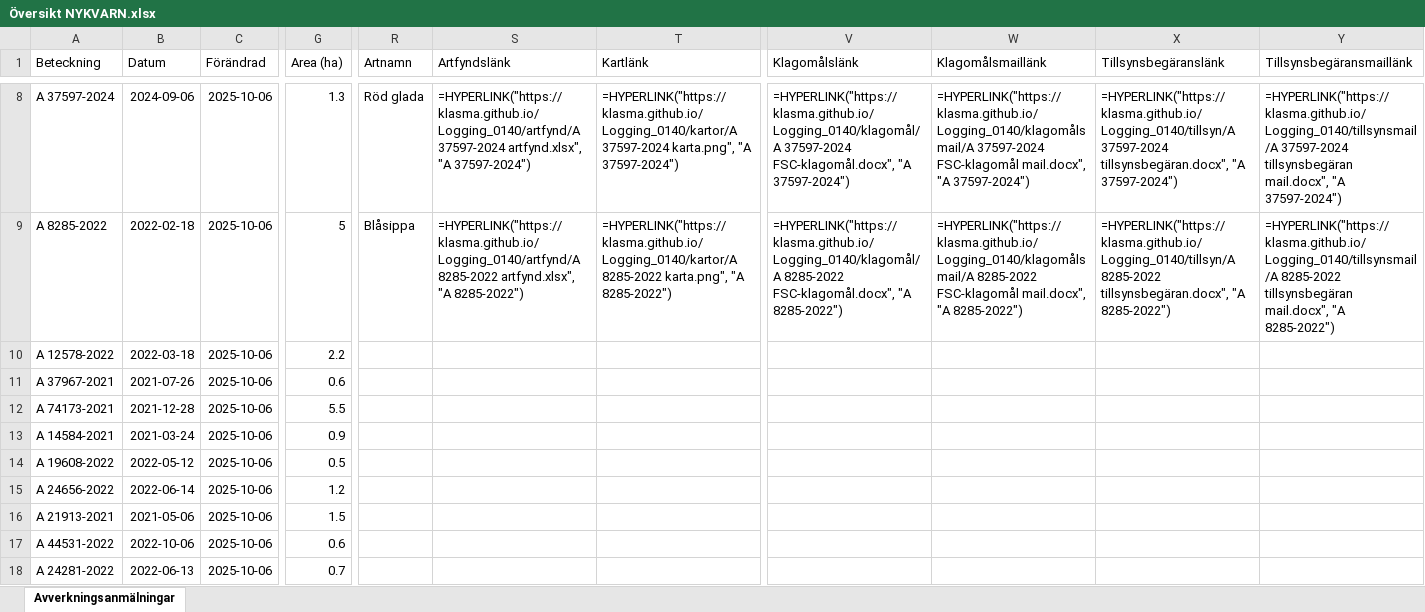
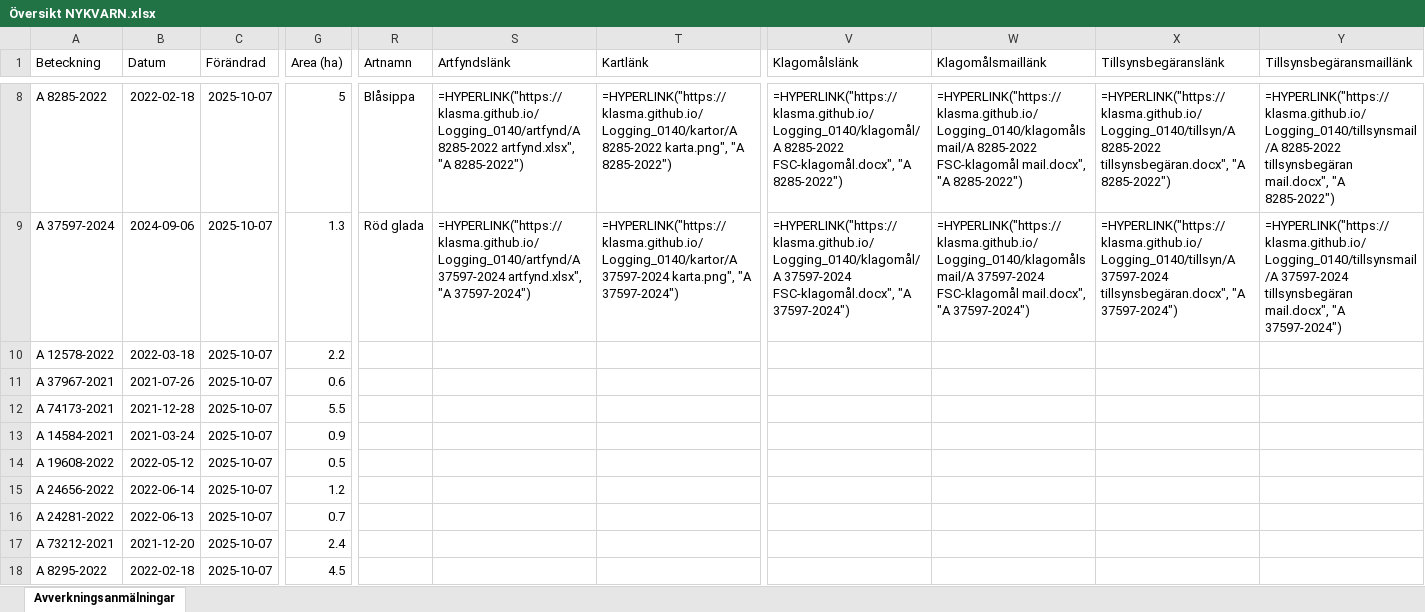
Before and after one commit to klasma/Logging_0140, an Excel workbook: Översikt NYKVARN.xlsx, sheet Avverkningsanmälningar, drawn as a sheet; only a part is shown, gaps mark what is left out; values as stored, in another font and other column widths than the file's, no borders; formulas without a stored value are shown as written; the diff covers the shown part only; the diff names each change by its address in the sheet, - before the commit and + after, or states it on an @@ line.

```diff
--- a/Översikt NYKVARN.xlsx (sheet Avverkningsanmälningar)
+++ b/Översikt NYKVARN.xlsx (sheet Avverkningsanmälningar)
-A8 (Beteckning): A 37597-2024
+A8 (Beteckning): A 8285-2022
-B8 (Datum): 2024-09-06
+B8 (Datum): 2022-02-18
-C8:C18 (Förändrad): 2025-10-06
+C8:C18 (Förändrad): 2025-10-07
-G8 (Area (ha)): 1.3
+G8 (Area (ha)): 5
-R8 (Artnamn): Röd glada
+R8 (Artnamn): Blåsippa
-S8 (Artfyndslänk): =HYPERLINK("https://klasma.github.io/Logging_0140/artfynd/A 37597-2024 artfynd.xlsx", "A 37597-2024")
+S8 (Artfyndslänk): =HYPERLINK("https://klasma.github.io/Logging_0140/artfynd/A 8285-2022 artfynd.xlsx", "A 8285-2022")
-T8 (Kartlänk): =HYPERLINK("https://klasma.github.io/Logging_0140/kartor/A 37597-2024 karta.png", "A 37597-2024")
+T8 (Kartlänk): =HYPERLINK("https://klasma.github.io/Logging_0140/kartor/A 8285-2022 karta.png", "A 8285-2022")
-V8 (Klagomålslänk): =HYPERLINK("https://klasma.github.io/Logging_0140/klagomål/A 37597-2024 FSC-klagomål.docx", "A 37597-2024")
+V8 (Klagomålslänk): =HYPERLINK("https://klasma.github.io/Logging_0140/klagomål/A 8285-2022 FSC-klagomål.docx", "A 8285-2022")
-W8 (Klagomålsmaillänk): =HYPERLINK("https://klasma.github.io/Logging_0140/klagomålsmail/A 37597-2024 FSC-klagomål mail.docx", "A 37597-2024")
+W8 (Klagomålsmaillänk): =HYPERLINK("https://klasma.github.io/Logging_0140/klagomålsmail/A 8285-2022 FSC-klagomål mail.docx", "A 8285-2022")
-X8 (Tillsynsbegäranslänk): =HYPERLINK("https://klasma.github.io/Logging_0140/tillsyn/A 37597-2024 tillsynsbegäran.docx", "A 37597-2024")
+X8 (Tillsynsbegäranslänk): =HYPERLINK("https://klasma.github.io/Logging_0140/tillsyn/A 8285-2022 tillsynsbegäran.docx", "A 8285-2022")
-Y8 (Tillsynsbegäransmaillänk): =HYPERLINK("https://klasma.github.io/Logging_0140/tillsynsmail/A 37597-2024 tillsynsbegäran mail.docx", "A 37597-2024")
+Y8 (Tillsynsbegäransmaillänk): =HYPERLINK("https://klasma.github.io/Logging_0140/tillsynsmail/A 8285-2022 tillsynsbegäran mail.docx", "A 8285-2022")
-A9 (Beteckning): A 8285-2022
+A9 (Beteckning): A 37597-2024
-B9 (Datum): 2022-02-18
+B9 (Datum): 2024-09-06
-G9 (Area (ha)): 5
+G9 (Area (ha)): 1.3
-R9 (Artnamn): Blåsippa
+R9 (Artnamn): Röd glada
-S9 (Artfyndslänk): =HYPERLINK("https://klasma.github.io/Logging_0140/artfynd/A 8285-2022 artfynd.xlsx", "A 8285-2022")
+S9 (Artfyndslänk): =HYPERLINK("https://klasma.github.io/Logging_0140/artfynd/A 37597-2024 artfynd.xlsx", "A 37597-2024")
-T9 (Kartlänk): =HYPERLINK("https://klasma.github.io/Logging_0140/kartor/A 8285-2022 karta.png", "A 8285-2022")
+T9 (Kartlänk): =HYPERLINK("https://klasma.github.io/Logging_0140/kartor/A 37597-2024 karta.png", "A 37597-2024")
-V9 (Klagomålslänk): =HYPERLINK("https://klasma.github.io/Logging_0140/klagomål/A 8285-2022 FSC-klagomål.docx", "A 8285-2022")
+V9 (Klagomålslänk): =HYPERLINK("https://klasma.github.io/Logging_0140/klagomål/A 37597-2024 FSC-klagomål.docx", "A 37597-2024")
-W9 (Klagomålsmaillänk): =HYPERLINK("https://klasma.github.io/Logging_0140/klagomålsmail/A 8285-2022 FSC-klagomål mail.docx", "A 8285-2022")
+W9 (Klagomålsmaillänk): =HYPERLINK("https://klasma.github.io/Logging_0140/klagomålsmail/A 37597-2024 FSC-klagomål mail.docx", "A 37597-2024")
-X9 (Tillsynsbegäranslänk): =HYPERLINK("https://klasma.github.io/Logging_0140/tillsyn/A 8285-2022 tillsynsbegäran.docx", "A 8285-2022")
+X9 (Tillsynsbegäranslänk): =HYPERLINK("https://klasma.github.io/Logging_0140/tillsyn/A 37597-2024 tillsynsbegäran.docx", "A 37597-2024")
-Y9 (Tillsynsbegäransmaillänk): =HYPERLINK("https://klasma.github.io/Logging_0140/tillsynsmail/A 8285-2022 tillsynsbegäran mail.docx", "A 8285-2022")
+Y9 (Tillsynsbegäransmaillänk): =HYPERLINK("https://klasma.github.io/Logging_0140/tillsynsmail/A 37597-2024 tillsynsbegäran mail.docx", "A 37597-2024")
-A16 (Beteckning): A 21913-2021
+A16 (Beteckning): A 24281-2022
-B16 (Datum): 2021-05-06
+B16 (Datum): 2022-06-13
-G16 (Area (ha)): 1.5
+G16 (Area (ha)): 0.7
-A17 (Beteckning): A 44531-2022
+A17 (Beteckning): A 73212-2021
-B17 (Datum): 2022-10-06
+B17 (Datum): 2021-12-20
-G17 (Area (ha)): 0.6
+G17 (Area (ha)): 2.4
-A18 (Beteckning): A 24281-2022
+A18 (Beteckning): A 8295-2022
-B18 (Datum): 2022-06-13
+B18 (Datum): 2022-02-18
-G18 (Area (ha)): 0.7
+G18 (Area (ha)): 4.5
```
Also changed, not shown: 310 edited cells elsewhere in this sheet, artfynd/A 11388-2024 artfynd.xlsx, artfynd/A 23279-2025 artfynd.xlsx, 41 other files.
